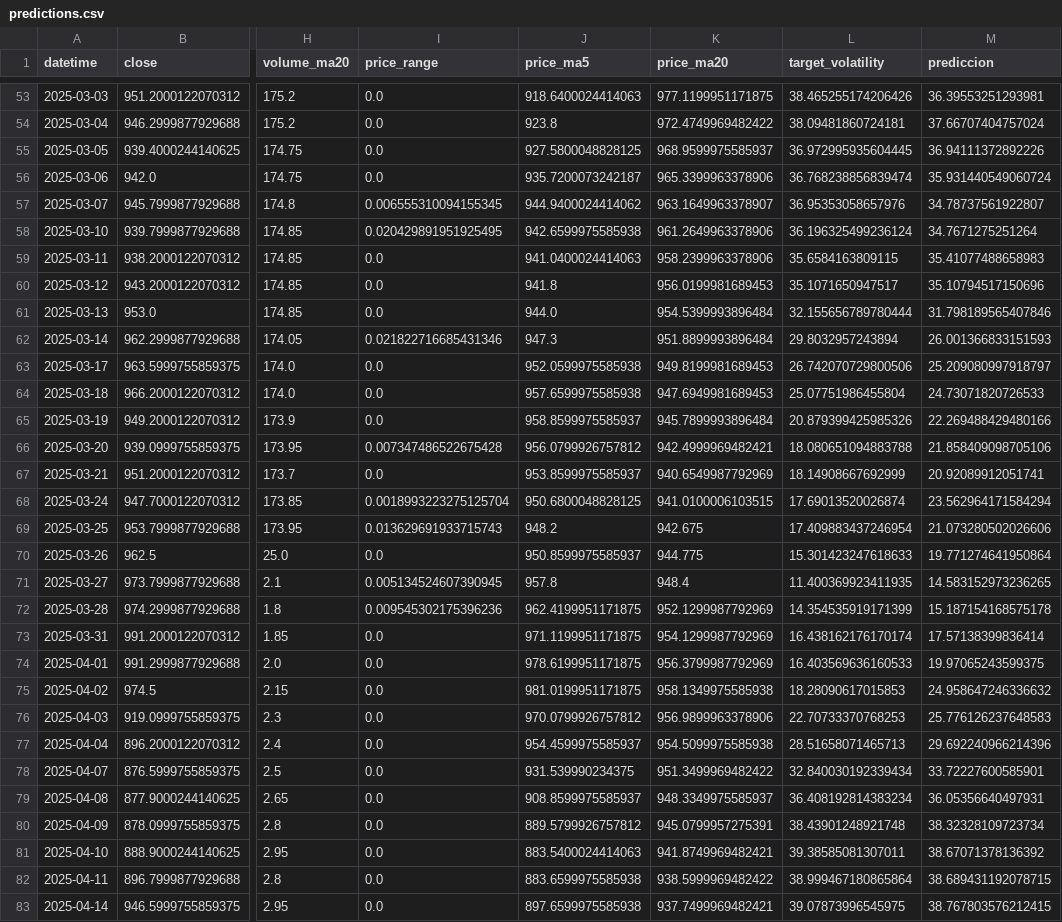
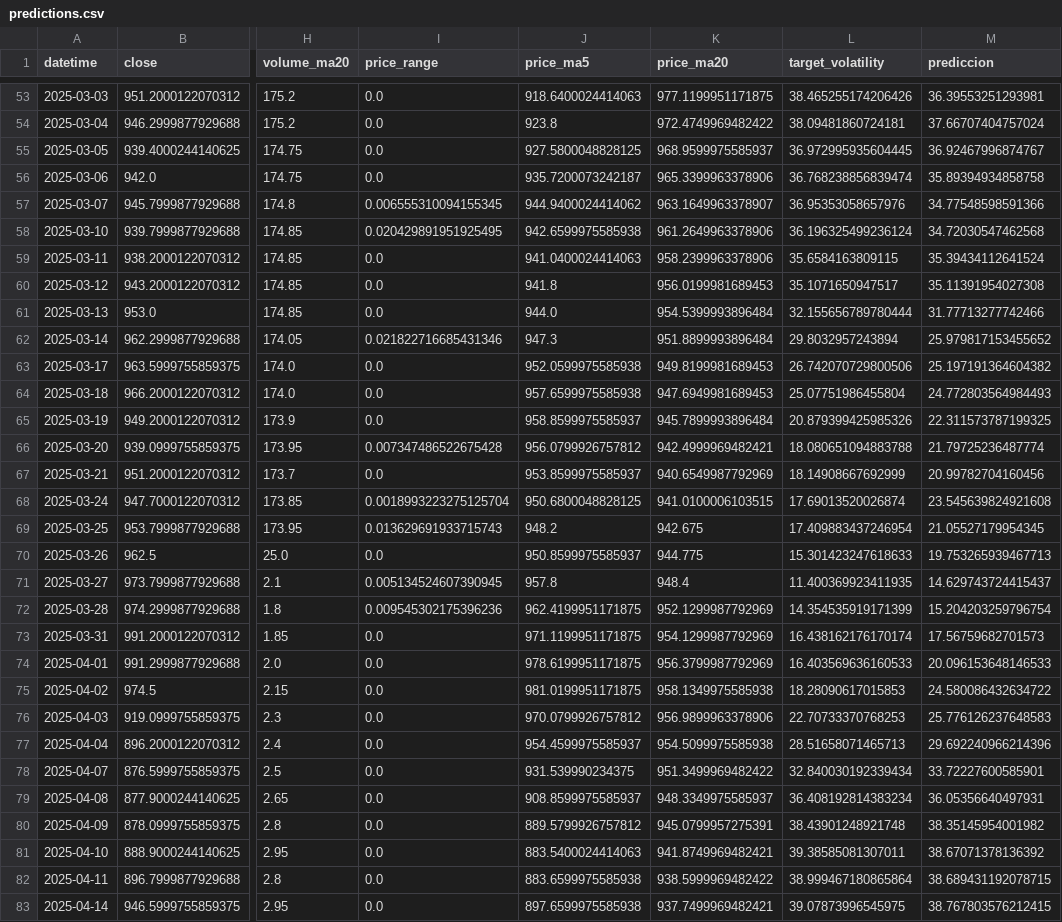
Before and after one commit to gedar1971/integrative_project_v, a CSV file: src/palladium/static/data/predictions.csv, drawn as a sheet; only a part is shown, gaps mark what is left out; the diff covers the shown part only; the diff names each change by its address in the sheet, - before the commit and + after, or states it on an @@ line.

```diff
--- a/src/palladium/static/data/predictions.csv
+++ b/src/palladium/static/data/predictions.csv
-M55 (prediccion): 36.94111372892226
+M55 (prediccion): 36.92467996874767
-M56 (prediccion): 35.931440549060724
+M56 (prediccion): 35.89394934858758
-M57 (prediccion): 34.78737561922807
+M57 (prediccion): 34.77548598591366
-M58 (prediccion): 34.7671275251264
+M58 (prediccion): 34.72030547462568
-M59 (prediccion): 35.41077488658983
+M59 (prediccion): 35.39434112641524
-M60 (prediccion): 35.10794517150696
+M60 (prediccion): 35.11391954027308
-M61 (prediccion): 31.798189565407846
+M61 (prediccion): 31.77713277742466
-M62 (prediccion): 26.001366833151593
+M62 (prediccion): 25.979817153455652
-M63 (prediccion): 25.209080997918797
+M63 (prediccion): 25.197191364604382
-M64 (prediccion): 24.73071820726533
+M64 (prediccion): 24.772803564984493
-M65 (prediccion): 22.269488429480166
+M65 (prediccion): 22.311573787199325
-M66 (prediccion): 21.858409098705106
+M66 (prediccion): 21.79725236487774
-M67 (prediccion): 20.92089912051741
+M67 (prediccion): 20.99782704160456
-M68 (prediccion): 23.562964171584294
+M68 (prediccion): 23.545639824921608
-M69 (prediccion): 21.073280502026606
+M69 (prediccion): 21.05527179954345
-M70 (prediccion): 19.771274641950864
+M70 (prediccion): 19.753265939467713
-M71 (prediccion): 14.583152973236265
+M71 (prediccion): 14.629743724415437
-M72 (prediccion): 15.187154168575178
+M72 (prediccion): 15.204203259796754
-M73 (prediccion): 17.57138399836414
+M73 (prediccion): 17.56759682701573
-M74 (prediccion): 19.97065243599375
+M74 (prediccion): 20.096153648146533
-M75 (prediccion): 24.958647246336632
+M75 (prediccion): 24.580086432634722
-M80 (prediccion): 38.32328109723734
+M80 (prediccion): 38.35145954001982
```
Also changed, not shown: 149 edited cells elsewhere in this file, src/palladium/static/data/historical.csv, 3 other files.
